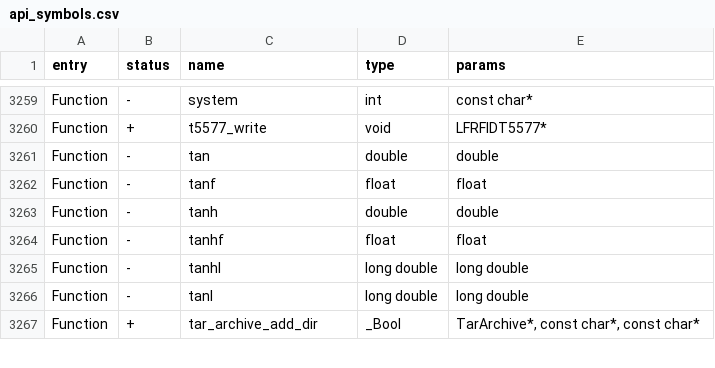
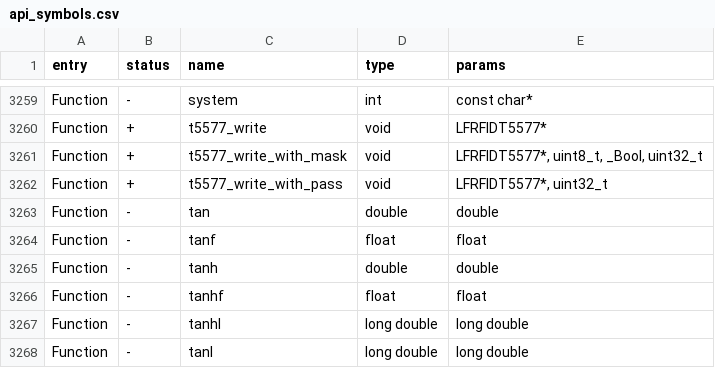
Before and after one commit to KuriGohan-Kamehameha/nXtreme-Firmware, a CSV file: targets/f7/api_symbols.csv, drawn as a sheet; only a part is shown, gaps mark what is left out; the shorter side is filled out with more unchanged rows; the diff names each change by its address in the sheet, - before the commit and + after, or states it on an @@ line.

Commit message:
T5577 lib: write with mask function added (#3362)
* T5577 lib: write with mask function added
* t5577_write_with_mask: with_password param added

Co-authored-by: あく <alleteam@gmail.com>

```diff
--- a/targets/f7/api_symbols.csv
+++ b/targets/f7/api_symbols.csv
+row 3261: Function | + | t5577_write_with_mask | void | LFRFIDT5577*, uint8_t, _Bool, uint32_t
+row 3262: Function | + | t5577_write_with_pass | void | LFRFIDT5577*, uint32_t
```
Also changed, not shown: 2 other files.
